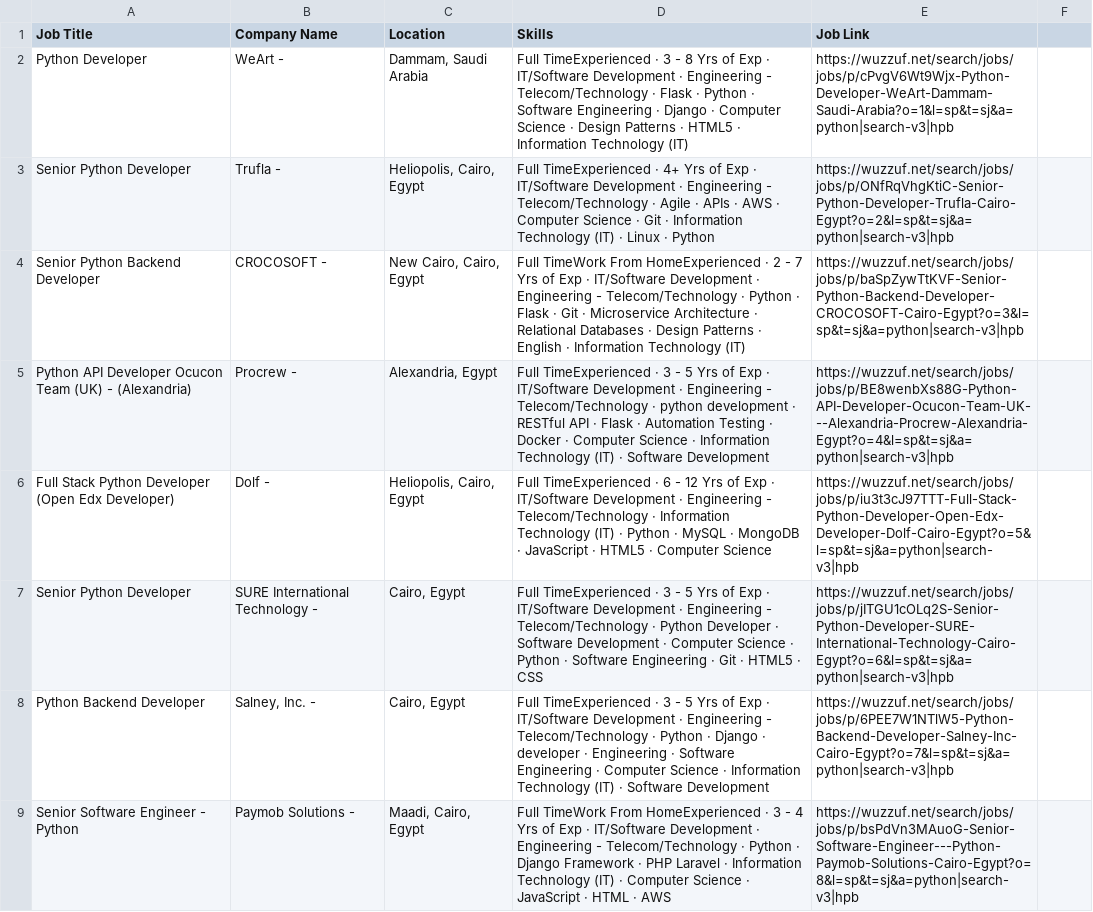
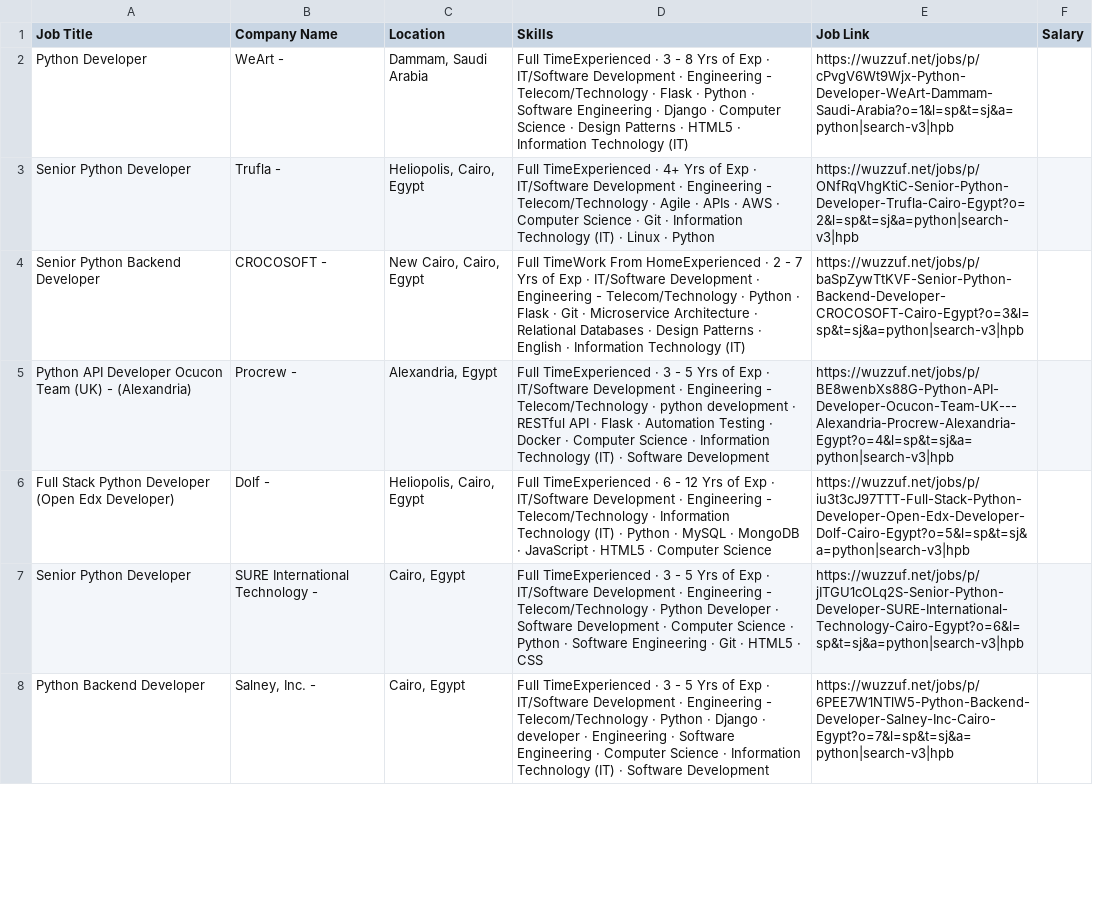
Before and after one commit to Abdelhamid-khamis/Web-Data-Learning-Resources, a CSV file: Courses/web-scraping/jobs_spreadsheet.csv, drawn as a sheet; only a part is shown; removed rows and columns are numbered as before the commit, all else as after; the diff covers the shown part only; the diff names each change by its address in the sheet, - before the commit and + after, or states it on an @@ line.

```diff
--- a/Courses/web-scraping/jobs_spreadsheet.csv
+++ b/Courses/web-scraping/jobs_spreadsheet.csv
-F1: (empty)
+F1: Salary
-E2 (Job Link): https://wuzzuf.net/search/jobs/jobs/p/cPvgV6Wt9Wjx-Python-Developer-WeArt-Dammam-Saudi-Arabia?o=1&l=sp&t=sj&a=python|search-v3|hpb
+E2 (Job Link): https://wuzzuf.net/jobs/p/cPvgV6Wt9Wjx-Python-Developer-WeArt-Dammam-Saudi-Arabia?o=1&l=sp&t=sj&a=python|search-v3|hpb
-E3 (Job Link): https://wuzzuf.net/search/jobs/jobs/p/ONfRqVhgKtiC-Senior-Python-Developer-Trufla-Cairo-Egypt?o=2&l=sp&t=sj&a=python|search-v3|hpb
+E3 (Job Link): https://wuzzuf.net/jobs/p/ONfRqVhgKtiC-Senior-Python-Developer-Trufla-Cairo-Egypt?o=2&l=sp&t=sj&a=python|search-v3|hpb
-E4 (Job Link): https://wuzzuf.net/search/jobs/jobs/p/baSpZywTtKVF-Senior-Python-Backend-Developer-CROCOSOFT-Cairo-Egypt?o=3&l=sp&t=sj&a=python|search-v3|hpb
+E4 (Job Link): https://wuzzuf.net/jobs/p/baSpZywTtKVF-Senior-Python-Backend-Developer-CROCOSOFT-Cairo-Egypt?o=3&l=sp&t=sj&a=python|search-v3|hpb
-E5 (Job Link): https://wuzzuf.net/search/jobs/jobs/p/BE8wenbXs88G-Python-API-Developer-Ocucon-Team-UK---Alexandria-Procrew-Alexandria-Egypt?o=4&l=sp&t=sj&a=python|search-v3|hpb
+E5 (Job Link): https://wuzzuf.net/jobs/p/BE8wenbXs88G-Python-API-Developer-Ocucon-Team-UK---Alexandria-Procrew-Alexandria-Egypt?o=4&l=sp&t=sj&a=python|search-v3|hpb
-E6 (Job Link): https://wuzzuf.net/search/jobs/jobs/p/iu3t3cJ97TTT-Full-Stack-Python-Developer-Open-Edx-Developer-Dolf-Cairo-Egypt?o=5&l=sp&t=sj&a=python|search-v3|hpb
+E6 (Job Link): https://wuzzuf.net/jobs/p/iu3t3cJ97TTT-Full-Stack-Python-Developer-Open-Edx-Developer-Dolf-Cairo-Egypt?o=5&l=sp&t=sj&a=python|search-v3|hpb
-E7 (Job Link): https://wuzzuf.net/search/jobs/jobs/p/jITGU1cOLq2S-Senior-Python-Developer-SURE-International-Technology-Cairo-Egypt?o=6&l=sp&t=sj&a=python|search-v3|hpb
+E7 (Job Link): https://wuzzuf.net/jobs/p/jITGU1cOLq2S-Senior-Python-Developer-SURE-International-Technology-Cairo-Egypt?o=6&l=sp&t=sj&a=python|search-v3|hpb
-E8 (Job Link): https://wuzzuf.net/search/jobs/jobs/p/6PEE7W1NTlW5-Python-Backend-Developer-Salney-Inc-Cairo-Egypt?o=7&l=sp&t=sj&a=python|search-v3|hpb
+E8 (Job Link): https://wuzzuf.net/jobs/p/6PEE7W1NTlW5-Python-Backend-Developer-Salney-Inc-Cairo-Egypt?o=7&l=sp&t=sj&a=python|search-v3|hpb
-row 9: Senior Software Engineer - Python | Paymob Solutions - | Maadi, Cairo, Egypt | Full TimeWork From HomeExperienced · 3 - 4 Yrs of Exp · IT/Software Development · Engineering - Telecom/Technology · Python · Django Framework · PHP Laravel · Information Technology (IT) · Computer Science · JavaScript · HTML · AWS | https://wuzzuf.net/search/jobs/jobs/p/bsPdVn3MAuoG-Senior-Software-Engineer---Python-Paymob-Solutions-Cairo-Egypt?o=8&l=sp&t=sj&a=python|search-v3|hpb
```
Also changed, not shown: 1 added row and 7 edited cells elsewhere in this file, 3 other files.
